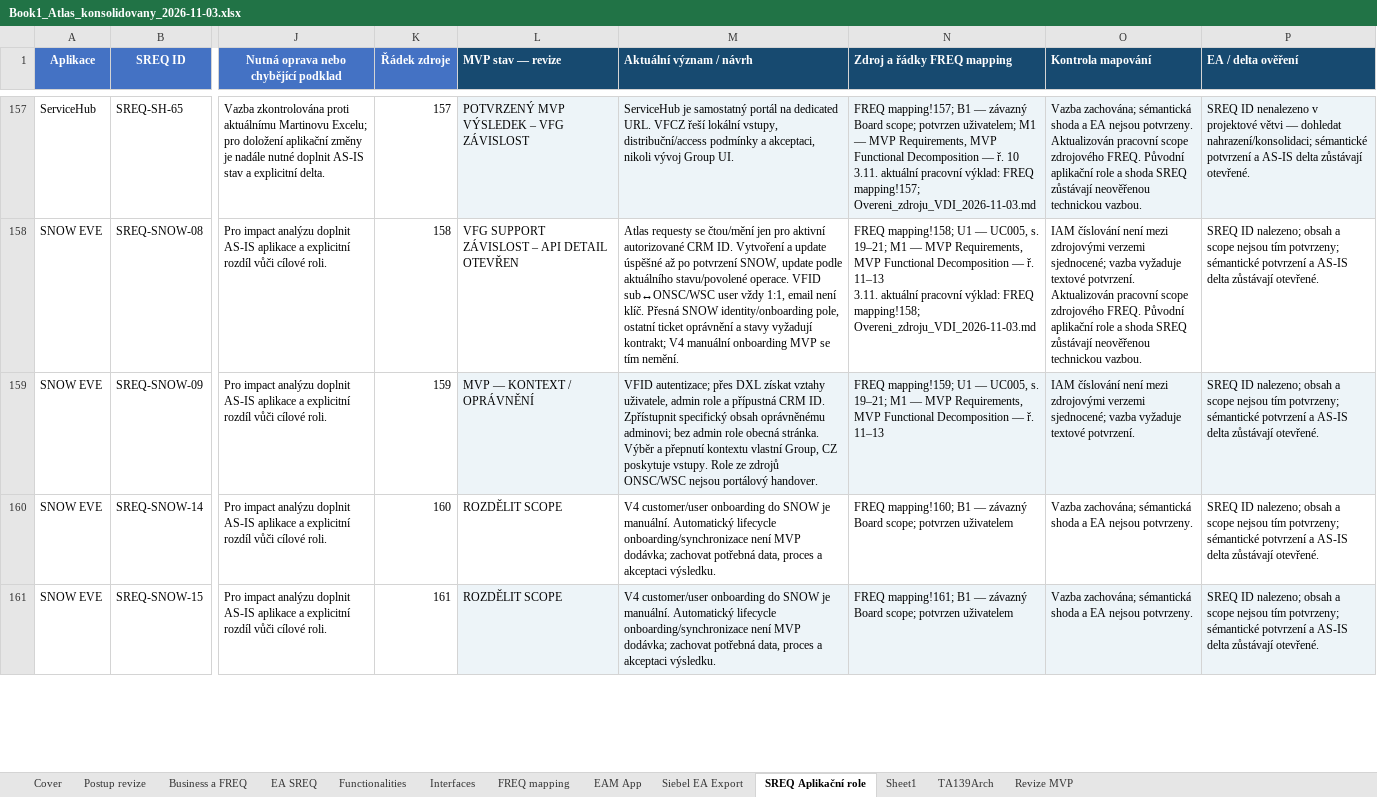
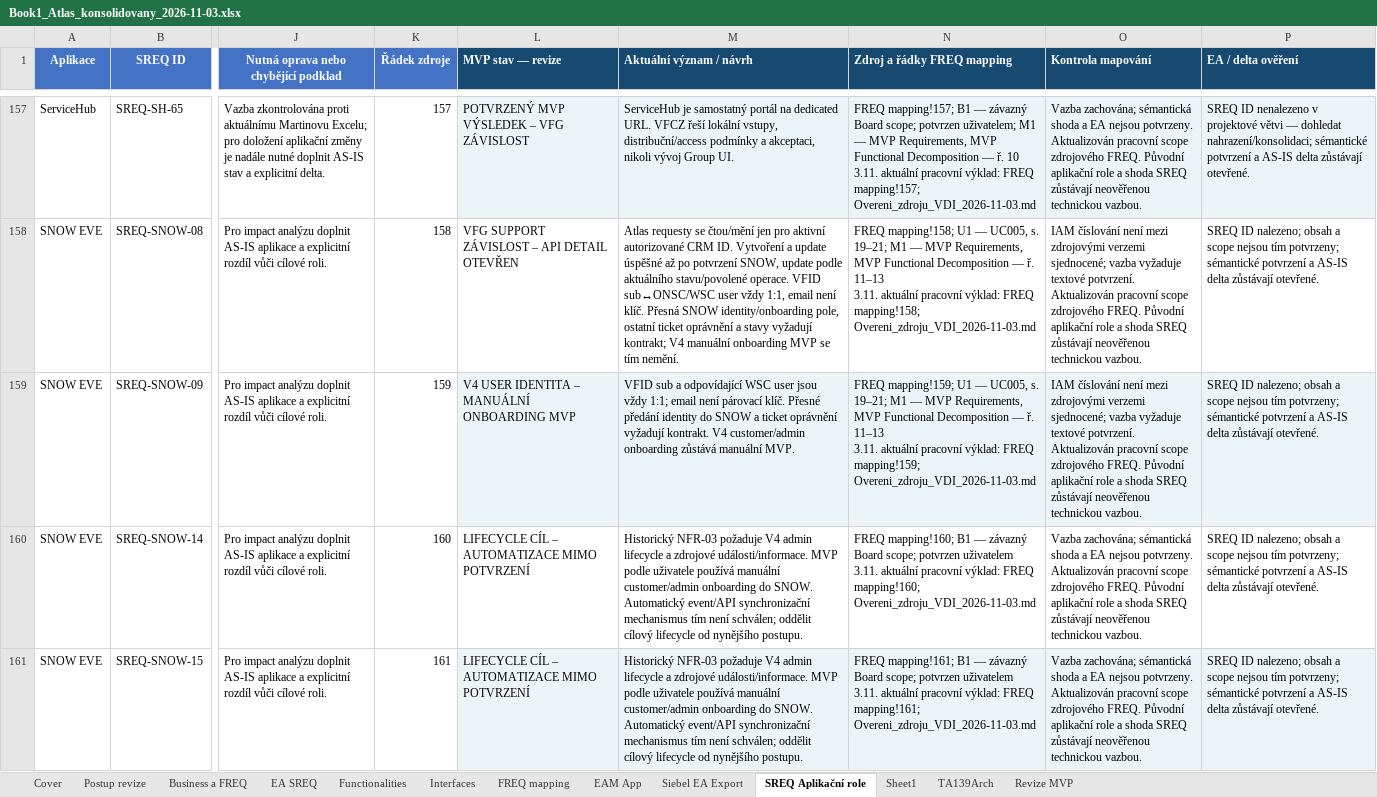
Before and after one commit to zsery/zsery, an Excel workbook: atlas-work/outputs/Book1_2026-11-03/Book1_Atlas_konsolidovany_2026-11-03.xlsx, sheet SREQ Aplikační role, drawn as a sheet; only a part is shown, gaps mark what is left out; values as stored, in another font and other column widths than the file's, no borders; conditional formats and table styles not drawn; ↵ is a line break in a cell; the diff covers the shown part only; the diff names each change by its address in the sheet, - before the commit and + after, or states it on an @@ line.

Commit message:
Complete working scope review of 219 mappings and audit EA business UC identities

```diff
--- a/atlas-work/outputs/Book1_2026-11-03/Book1_Atlas_konsolidovany_2026-11-03.xlsx (sheet SREQ Aplikační role)
+++ b/atlas-work/outputs/Book1_2026-11-03/Book1_Atlas_konsolidovany_2026-11-03.xlsx (sheet SREQ Aplikační role)
-L159 (MVP stav — revize): MVP — KONTEXT / OPRÁVNĚNÍ
+L159 (MVP stav — revize): V4 USER IDENTITA – MANUÁLNÍ ONBOARDING MVP
-M159 (Aktuální význam / návrh): VFID autentizace; přes DXL získat vztahy uživatele, admin role a přípustná CRM ID. Zpřístupnit specifický obsah oprávněnému adminovi; bez admin role obecná stránka. Výběr a přepnutí kontextu vlastní Group, CZ poskytuje vstupy. Role ze zdrojů ONSC/WSC nejsou portálový handover.
+M159 (Aktuální význam / návrh): VFID sub a odpovídající WSC user jsou vždy 1:1; email není párovací klíč. Přesné předání identity do SNOW a ticket oprávnění vyžadují kontrakt. V4 customer/admin onboarding zůstává manuální MVP.
-N159 (Zdroj a řádky FREQ mapping): …ř. 11–13
+N159 (Zdroj a řádky FREQ mapping): …ř. 11–13 ↵ 3.11. aktuální pracovní výklad: FREQ mapping!159; Overeni_zdroju_VDI_2026-11-03.md
-O159 (Kontrola mapování): …textové potvrzení.
+O159 (Kontrola mapování): …textové potvrzení. ↵ Aktualizován pracovní scope zdrojového FREQ. Původní aplikační role a shoda SREQ zůstávají neověřenou technickou vazbou.
-L160:L161 (MVP stav — revize): ROZDĚLIT SCOPE
+L160:L161 (MVP stav — revize): LIFECYCLE CÍL – AUTOMATIZACE MIMO POTVRZENÍ
-M160:M161 (Aktuální význam / návrh): V4 customer/user onboarding do SNOW je manuální. Automatický lifecycle onboarding/synchronizace není MVP dodávka; zachovat potřebná data, proces a akceptaci výsledku.
+M160:M161 (Aktuální význam / návrh): Historický NFR-03 požaduje V4 admin lifecycle a zdrojové události/informace. MVP podle uživatele používá manuální customer/admin onboarding do SNOW. Automatický event/API synchronizační mechanismus tím není schválen; oddělit cílový lifecycle od nynějšího postupu.
-N160 (Zdroj a řádky FREQ mapping): …potvrzen uživatelem
+N160 (Zdroj a řádky FREQ mapping): …potvrzen uživatelem ↵ 3.11. aktuální pracovní výklad: FREQ mapping!160; Overeni_zdroju_VDI_2026-11-03.md
-O160:O161 (Kontrola mapování): …nejsou potvrzeny.
+O160:O161 (Kontrola mapování): …nejsou potvrzeny. ↵ Aktualizován pracovní scope zdrojového FREQ. Původní aplikační role a shoda SREQ zůstávají neověřenou technickou vazbou.
-N161 (Zdroj a řádky FREQ mapping): …potvrzen uživatelem
+N161 (Zdroj a řádky FREQ mapping): …potvrzen uživatelem ↵ 3.11. aktuální pracovní výklad: FREQ mapping!161; Overeni_zdroju_VDI_2026-11-03.md
```
Also changed, not shown: 112 edited cells elsewhere in this sheet, sheet FREQ mapping, sheet Functionalities, sheet EA SREQ, hidden cells, 18 other files.
